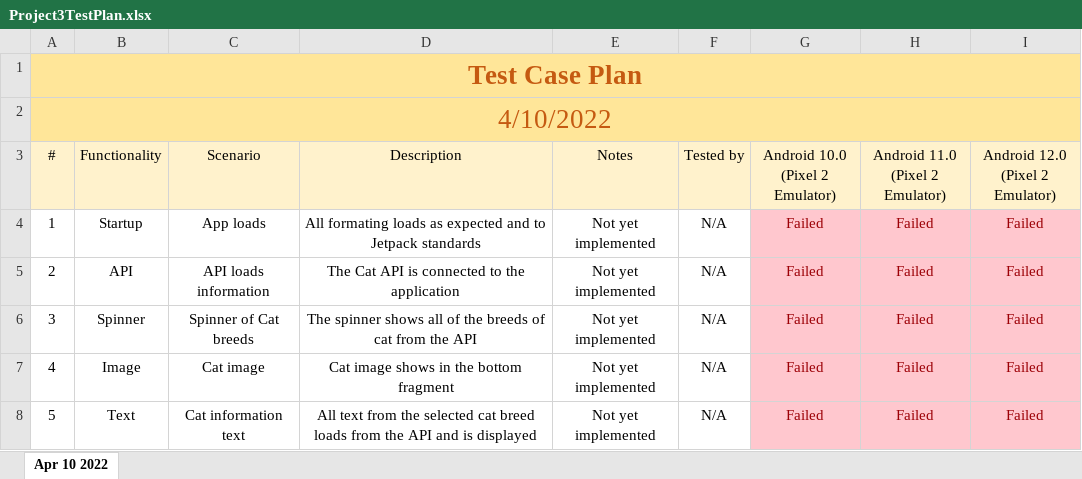
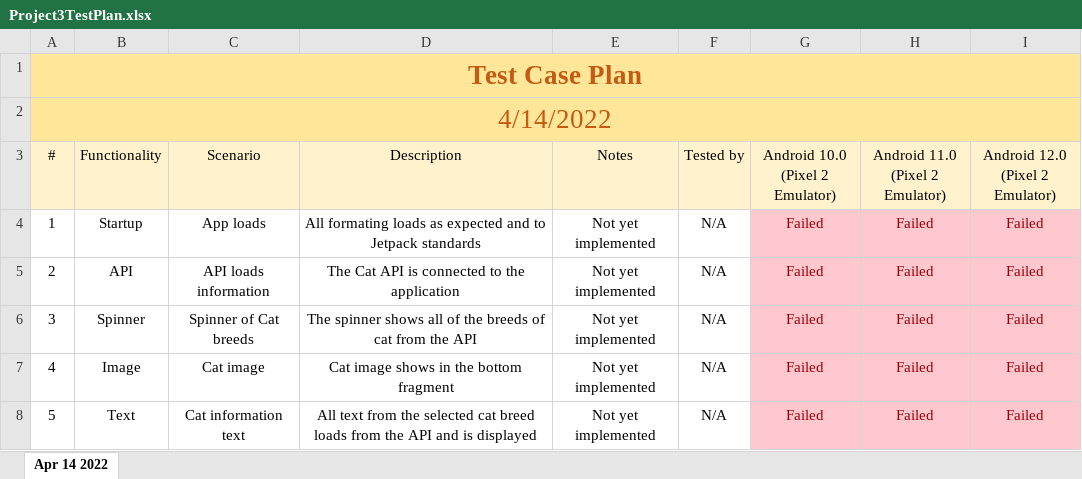
Before and after one commit to SharpShuter7/CIS436P3, an Excel workbook: Project3TestPlan.xlsx, sheet Apr 14 2022, drawn as a sheet; values as stored, in another font and other column widths than the file's, no borders; the diff names each change by its address in the sheet, - before the commit and + after, or states it on an @@ line.

```diff
--- a/Project3TestPlan.xlsx (sheet Apr 14 2022)
+++ b/Project3TestPlan.xlsx (sheet Apr 14 2022)
-sheet tab: Apr 10 2022
+sheet tab: Apr 14 2022
-A2 (#): 4/10/2022
+A2 (#): 4/14/2022
```
Also changed, not shown: 8 other files.
